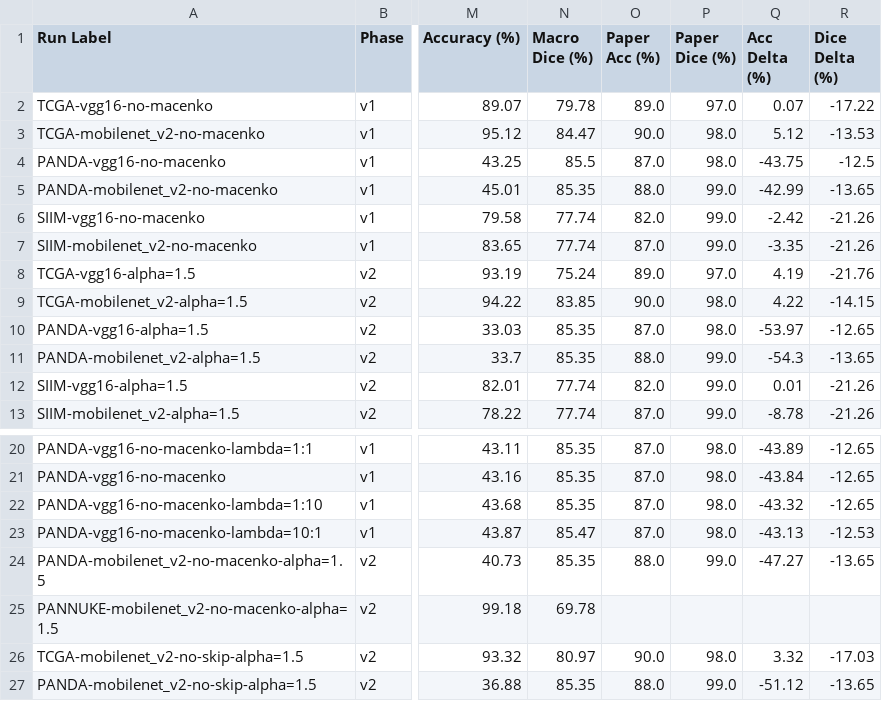
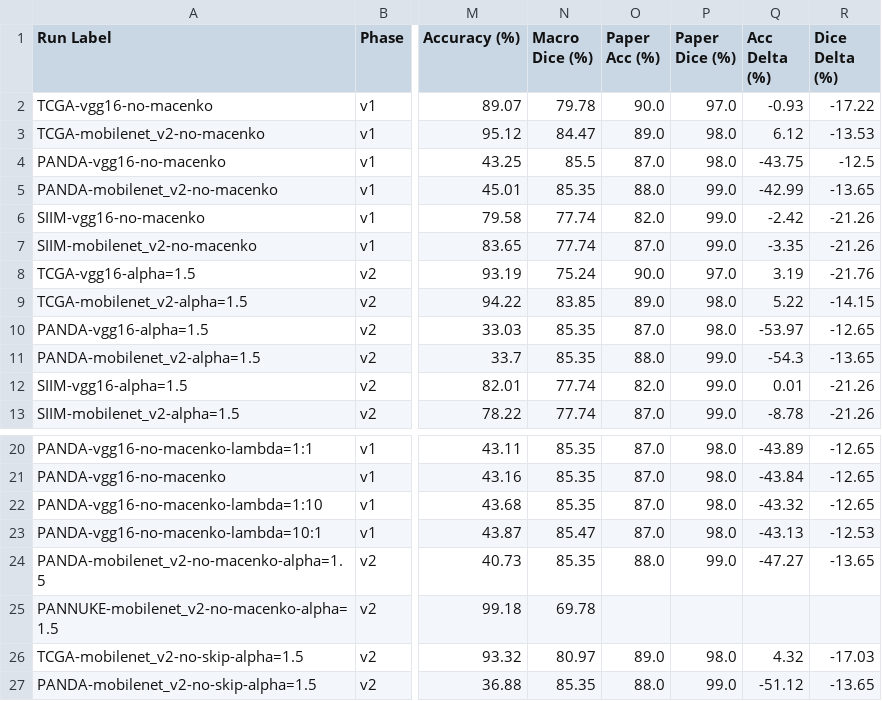
Before and after one commit to ApatheticMioz/cancer-pathology-dl, a CSV file: paper/paper_results_matrix.csv, drawn as a sheet; only a part is shown, gaps mark what is left out; the diff names each change by its address in the sheet, - before the commit and + after, or states it on an @@ line.

```diff
--- a/paper/paper_results_matrix.csv
+++ b/paper/paper_results_matrix.csv
-O2 (Paper Acc (%)): 89.0
+O2 (Paper Acc (%)): 90.0
-Q2 (Acc Delta (%)): 0.07
+Q2 (Acc Delta (%)): -0.93
-O3 (Paper Acc (%)): 90.0
+O3 (Paper Acc (%)): 89.0
-Q3 (Acc Delta (%)): 5.12
+Q3 (Acc Delta (%)): 6.12
-O8 (Paper Acc (%)): 89.0
+O8 (Paper Acc (%)): 90.0
-Q8 (Acc Delta (%)): 4.19
+Q8 (Acc Delta (%)): 3.19
-O9 (Paper Acc (%)): 90.0
+O9 (Paper Acc (%)): 89.0
-Q9 (Acc Delta (%)): 4.22
+Q9 (Acc Delta (%)): 5.22
-O26 (Paper Acc (%)): 90.0
+O26 (Paper Acc (%)): 89.0
-Q26 (Acc Delta (%)): 3.32
+Q26 (Acc Delta (%)): 4.32
```
Also changed, not shown: paper/paper_results_matrix_with_ci.csv, 18 other files.
